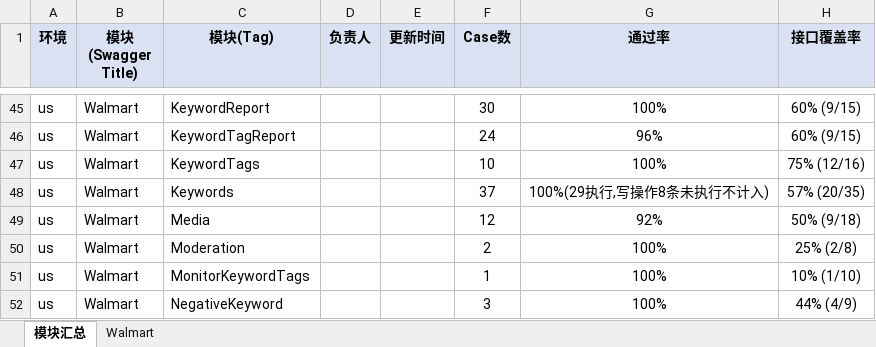
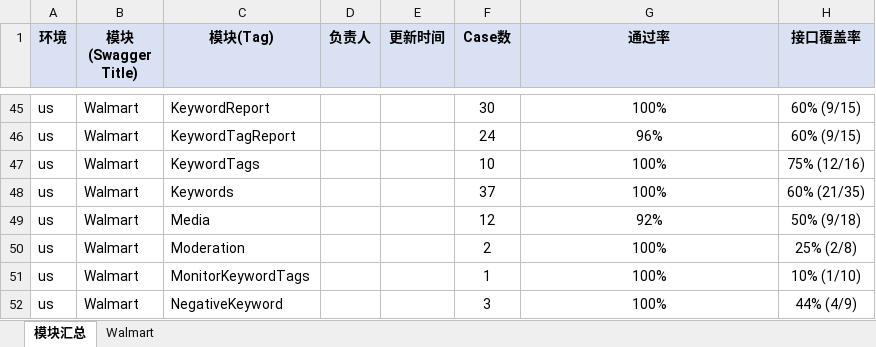
Before and after one commit to guguangjie-pacvue/ai_api, an Excel workbook: single-api/walmart-api/swagger_modules.xlsx, sheet 模块汇总, drawn as a sheet; only a part is shown, gaps mark what is left out; values as stored, in another font and other column widths than the file's, no borders; the diff names each change by its address in the sheet, - before the commit and + after, or states it on an @@ line.

```diff
--- a/single-api/walmart-api/swagger_modules.xlsx (sheet 模块汇总)
+++ b/single-api/walmart-api/swagger_modules.xlsx (sheet 模块汇总)
-G48 (通过率): 100%(29执行,写操作8条未执行不计入)
+G48 (通过率): 100%
-H48 (接口覆盖率): 57% (20/35)
+H48 (接口覆盖率): 60% (21/35)
```
Also changed, not shown: sheet Walmart, 3 other files.
